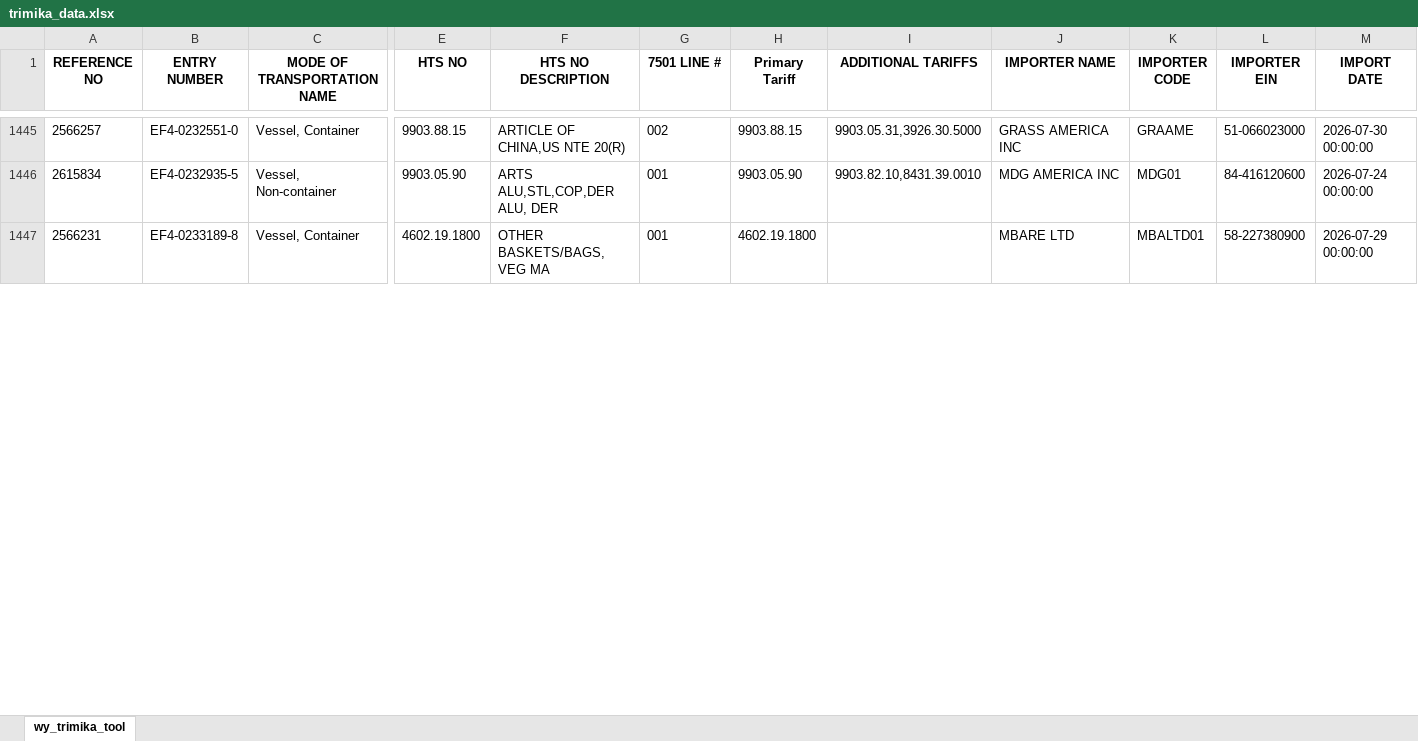
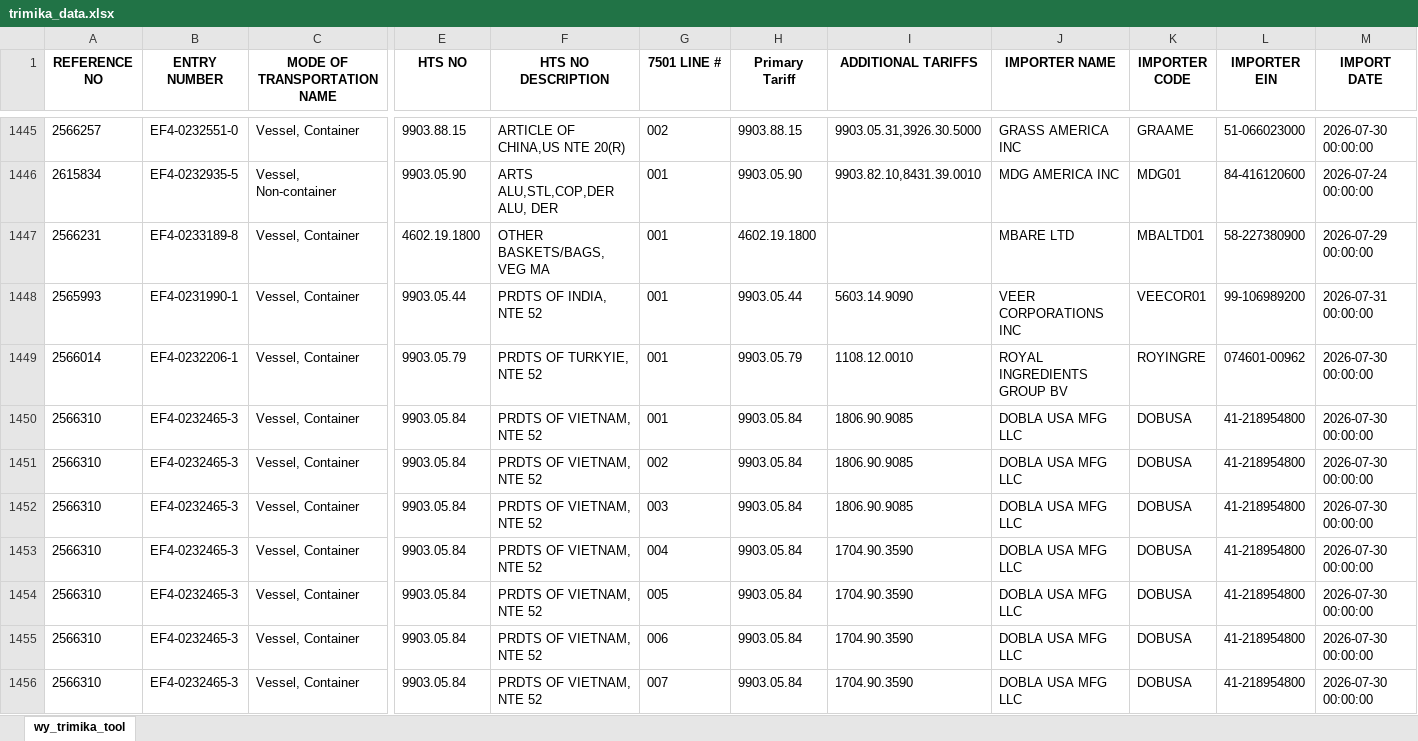
Before and after one commit to iffinc-ga/hts_search_tool, an Excel workbook: trimika_data.xlsx, sheet wy_trimika_tool, drawn as a sheet; only a part is shown, gaps mark what is left out; values as stored, in another font and other column widths than the file's, no borders; rows hold the shown columns only; the diff covers the shown part only; the diff names each change by its address in the sheet, - before the commit and + after, or states it on an @@ line.

Commit message:
Append trimika data — 40 new rows, 1486 total

```diff
--- a/trimika_data.xlsx (sheet wy_trimika_tool)
+++ b/trimika_data.xlsx (sheet wy_trimika_tool)
+row 1448: 2565993 | EF4-0231990-1 | Vessel, Container | 9903.05.44 | PRDTS OF INDIA, NTE 52 | 001 | 9903.05.44 | 5603.14.9090 | VEER CORPORATIONS INC | VEECOR01 | 99-106989200 | 2026-07-31 00:00:00
+row 1449: 2566014 | EF4-0232206-1 | Vessel, Container | 9903.05.79 | PRDTS OF TURKYIE, NTE 52 | 001 | 9903.05.79 | 1108.12.0010 | ROYAL INGREDIENTS GROUP BV | ROYINGRE | 074601-00962 | 2026-07-30 00:00:00
+row 1450: 2566310 | EF4-0232465-3 | Vessel, Container | 9903.05.84 | PRDTS OF VIETNAM, NTE 52 | 001 | 9903.05.84 | 1806.90.9085 | DOBLA USA MFG LLC | DOBUSA | 41-218954800 | 2026-07-30 00:00:00
+row 1451: 2566310 | EF4-0232465-3 | Vessel, Container | 9903.05.84 | PRDTS OF VIETNAM, NTE 52 | 002 | 9903.05.84 | 1806.90.9085 | DOBLA USA MFG LLC | DOBUSA | 41-218954800 | 2026-07-30 00:00:00
+row 1452: 2566310 | EF4-0232465-3 | Vessel, Container | 9903.05.84 | PRDTS OF VIETNAM, NTE 52 | 003 | 9903.05.84 | 1806.90.9085 | DOBLA USA MFG LLC | DOBUSA | 41-218954800 | 2026-07-30 00:00:00
+row 1453: 2566310 | EF4-0232465-3 | Vessel, Container | 9903.05.84 | PRDTS OF VIETNAM, NTE 52 | 004 | 9903.05.84 | 1704.90.3590 | DOBLA USA MFG LLC | DOBUSA | 41-218954800 | 2026-07-30 00:00:00
+row 1454: 2566310 | EF4-0232465-3 | Vessel, Container | 9903.05.84 | PRDTS OF VIETNAM, NTE 52 | 005 | 9903.05.84 | 1704.90.3590 | DOBLA USA MFG LLC | DOBUSA | 41-218954800 | 2026-07-30 00:00:00
+row 1455: 2566310 | EF4-0232465-3 | Vessel, Container | 9903.05.84 | PRDTS OF VIETNAM, NTE 52 | 006 | 9903.05.84 | 1704.90.3590 | DOBLA USA MFG LLC | DOBUSA | 41-218954800 | 2026-07-30 00:00:00
+row 1456: 2566310 | EF4-0232465-3 | Vessel, Container | 9903.05.84 | PRDTS OF VIETNAM, NTE 52 | 007 | 9903.05.84 | 1704.90.3590 | DOBLA USA MFG LLC | DOBUSA | 41-218954800 | 2026-07-30 00:00:00
```
Also changed, not shown: 24 added rows and 7 edited cells elsewhere in this sheet.
